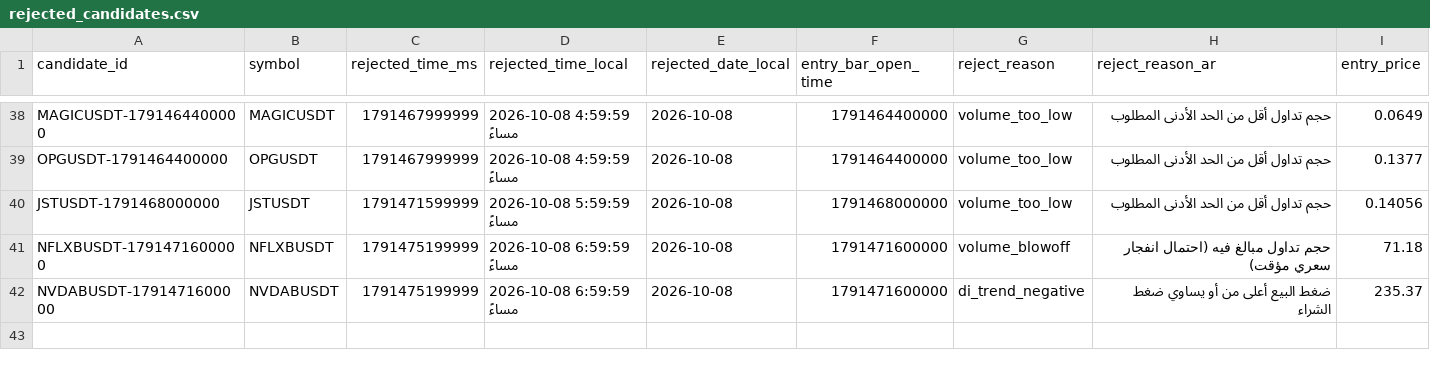
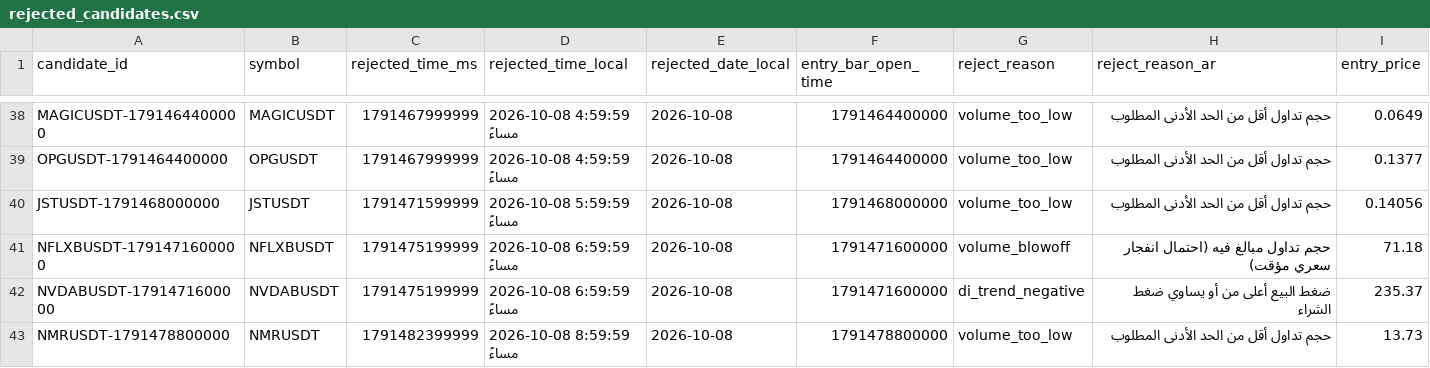
Before and after one commit to turky4500/binance-spot-usdt-signal-bot, a CSV file: data/rejected_candidates.csv, drawn as a sheet; only a part is shown, gaps mark what is left out; rows hold the shown columns only; the diff names each change by its address in the sheet, - before the commit and + after, or states it on an @@ line.

```diff
--- a/data/rejected_candidates.csv
+++ b/data/rejected_candidates.csv
+row 43: NMRUSDT-1791478800000 | NMRUSDT | 1791482399999 | 2026-10-08 8:59:59 مساءً | 2026-10-08 | 1791478800000 | volume_too_low | حجم تداول أقل من الحد الأدنى المطلوب | 13.73
```
Also changed, not shown: data/strategy_pdh.csv, data/trades_log.csv, 1 other file.
